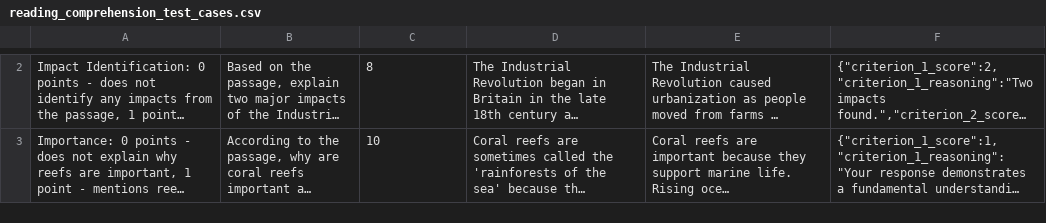
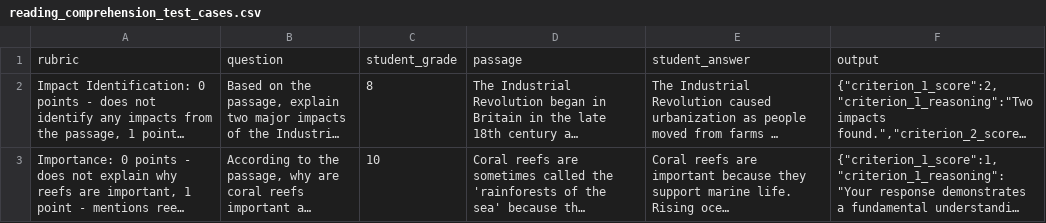
Before and after one commit to jpava001/freeplay, a CSV file: data/reading_comprehension_test_cases.csv, drawn as a sheet; only a part is shown, gaps mark what is left out; long unchanged cells end in …; the diff covers the shown part only; the diff names each change by its address in the sheet, - before the commit and + after, or states it on an @@ line.

```diff
--- a/data/reading_comprehension_test_cases.csv
+++ b/data/reading_comprehension_test_cases.csv
+row 1: rubric | question | student_grade | passage | student_answer | output
```
Also changed, not shown: 1 removed row and 2 edited cells elsewhere in this file, data/assignment_evaluation_test_cases.csv, 6 other files.
